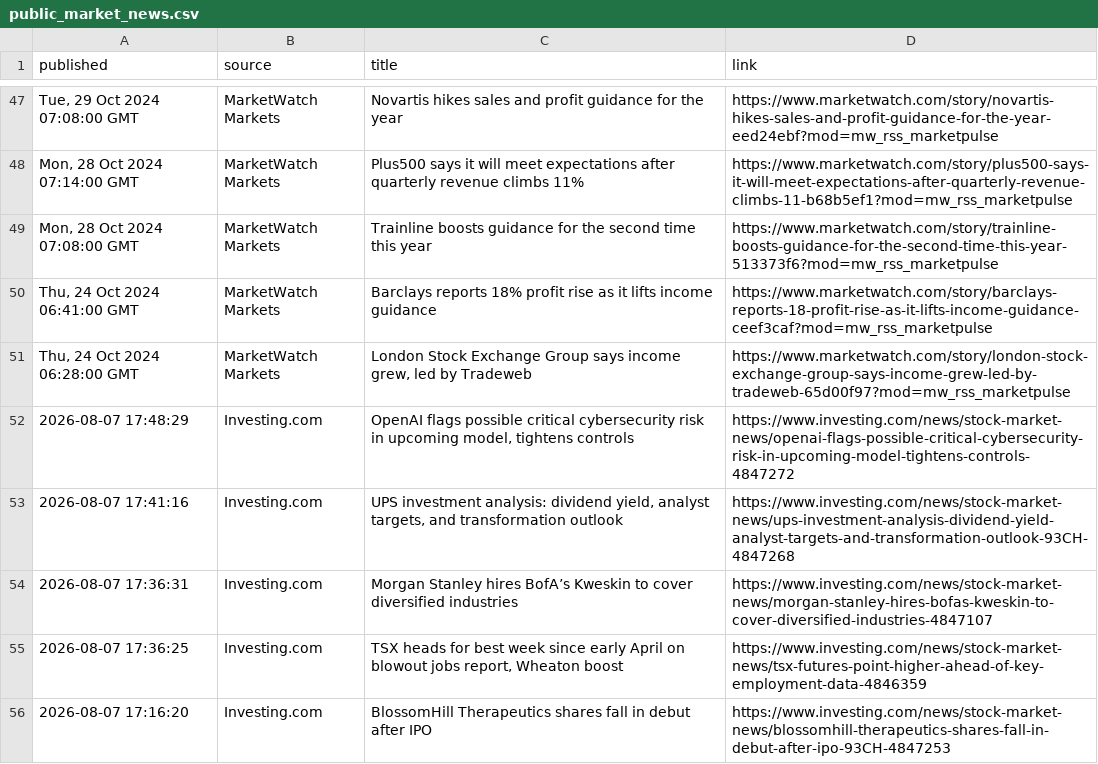
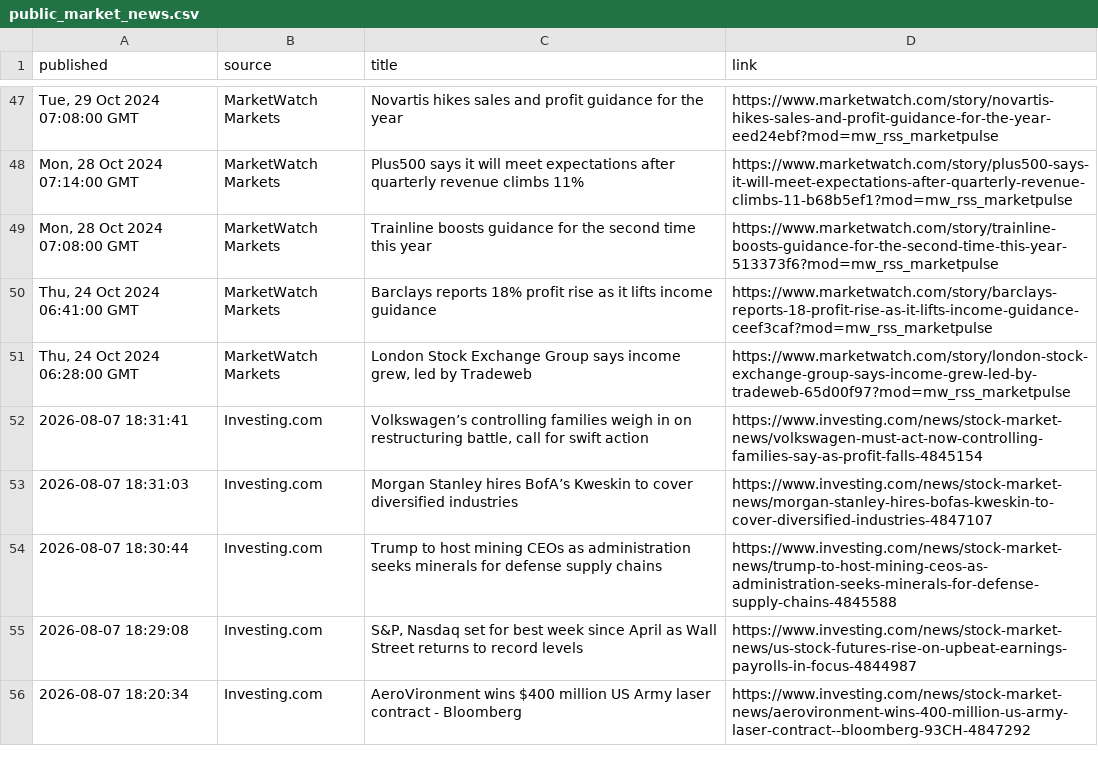
Before and after one commit to aivisionaryworld-blip/ai-insider-site, a CSV file: public_market_news.csv, drawn as a sheet; only a part is shown, gaps mark what is left out; the diff covers the shown part only.

```diff
--- a/public_market_news.csv
+++ b/public_market_news.csv
@@ -51,6 +51,6 @@ published,source,title,link
 "Thu, 24 Oct 2024 06:28:00 GMT",MarketWatch Markets,"London Stock Exchange Group says income grew, led by Tradeweb",https://www.marketwatch.com/story/london-stock-exchange-group-says-income-grew-led-by-tradeweb-65d00f97?mod=mw_rss_marketpulse
-2026-08-07 17:48:29,Investing.com,"OpenAI flags possible critical cybersecurity risk in upcoming model, tightens controls",https://www.investing.com/news/stock-market-news/openai-flags-possible-critical-cybersecurity-risk-in-upcoming-model-tightens-controls-4847272
-2026-08-07 17:41:16,Investing.com,"UPS investment analysis: dividend yield, analyst targets, and transformation outlook",https://www.investing.com/news/stock-market-news/ups-investment-analysis-dividend-yield-analyst-targets-and-transformation-outlook-93CH-4847268
-2026-08-07 17:36:31,Investing.com,Morgan Stanley hires BofA’s Kweskin to cover diversified industries,https://www.investing.com/news/stock-market-news/morgan-stanley-hires-bofas-kweskin-to-cover-diversified-industries-4847107
-2026-08-07 17:36:25,Investing.com,"TSX heads for best week since early April on blowout jobs report, Wheaton boost",https://www.investing.com/news/stock-market-news/tsx-futures-point-higher-ahead-of-key-employment-data-4846359
-2026-08-07 17:16:20,Investing.com,BlossomHill Therapeutics shares fall in debut after IPO,https://www.investing.com/news/stock-market-news/blossomhill-therapeutics-shares-fall-in-debut-after-ipo-93CH-4847253
+2026-08-07 18:31:41,Investing.com,"Volkswagen’s controlling families weigh in on restructuring battle, call for swift action",https://www.investing.com/news/stock-market-news/volkswagen-must-act-now-controlling-families-say-as-profit-falls-4845154
+2026-08-07 18:31:03,Investing.com,Morgan Stanley hires BofA’s Kweskin to cover diversified industries,https://www.investing.com/news/stock-market-news/morgan-stanley-hires-bofas-kweskin-to-cover-diversified-industries-4847107
+2026-08-07 18:30:44,Investing.com,Trump to host mining CEOs as administration seeks minerals for defense supply chains,https://www.investing.com/news/stock-market-news/trump-to-host-mining-ceos-as-administration-seeks-minerals-for-defense-supply-chains-4845588
+2026-08-07 18:29:08,Investing.com,"S&P, Nasdaq set for best week since April as Wall Street returns to record levels",https://www.investing.com/news/stock-market-news/us-stock-futures-rise-on-upbeat-earnings-payrolls-in-focus-4844987
+2026-08-07 18:20:34,Investing.com,AeroVironment wins $400 million US Army laser contract - Bloomberg,https://www.investing.com/news/stock-market-news/aerovironment-wins-400-million-us-army-laser-contract--bloomberg-93CH-4847292
```
Also changed, not shown: 4 added rows, 4 removed rows and 12 edited cells elsewhere in this file.
